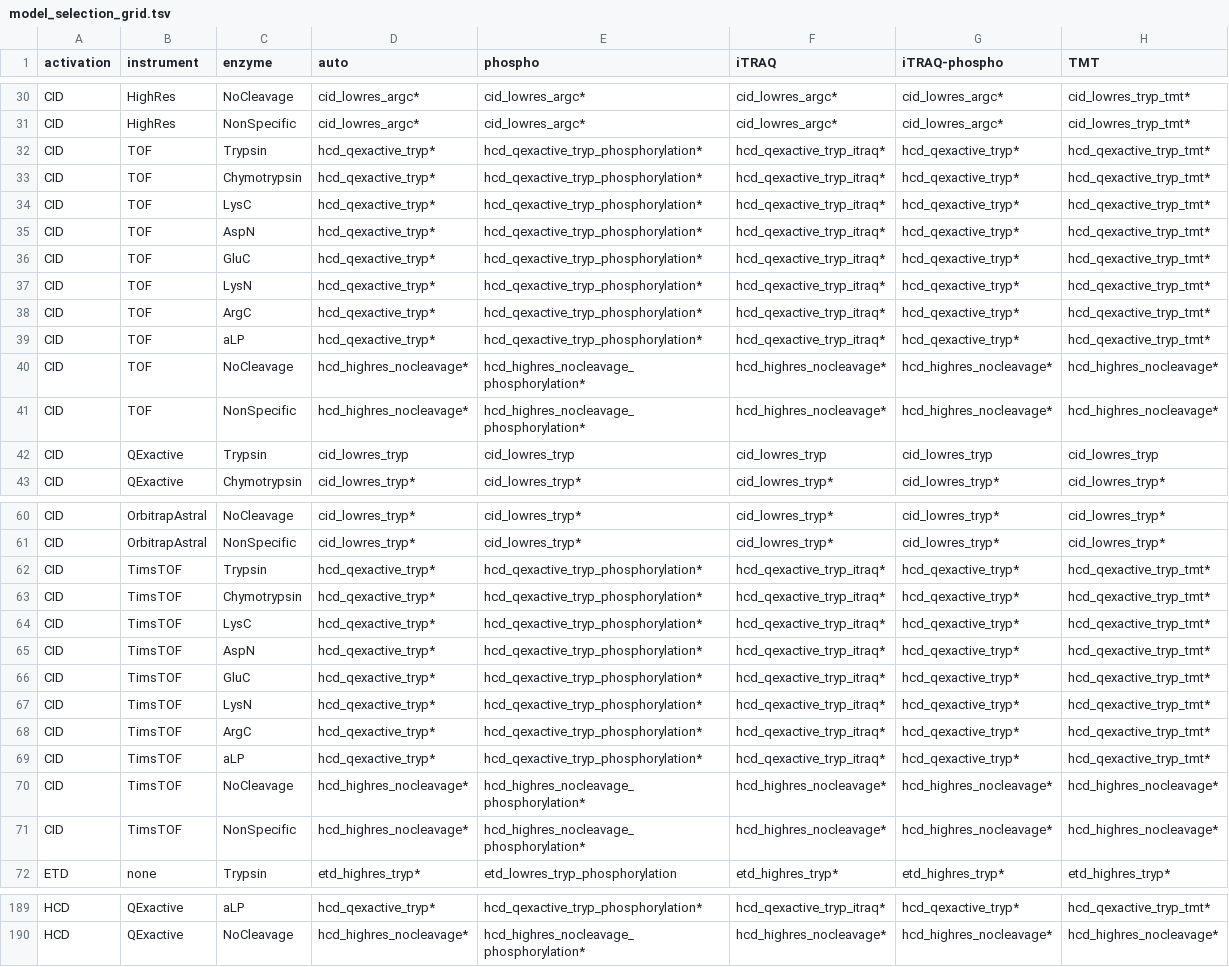
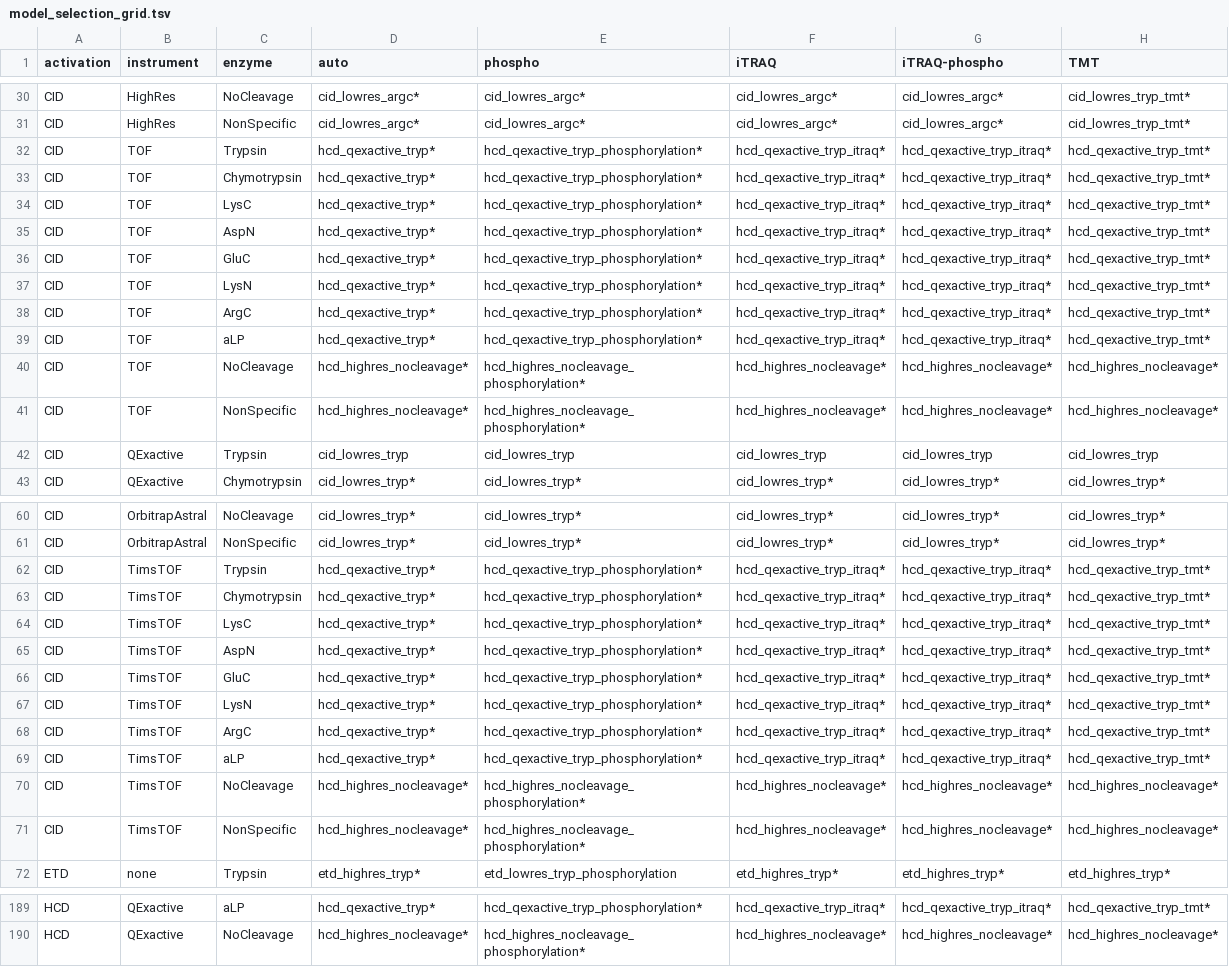
Before and after one commit to bigbio/andes, a TSV file: test-fixtures/model_selection_grid.tsv, drawn as a sheet; only a part is shown, gaps mark what is left out; the diff covers the shown part only; the diff names each change by its address in the sheet, - before the commit and + after, or states it on an @@ line.

Commit message:
model-select: route iTRAQ-phospho to the iTRAQ model
With no model trained on iTRAQ-phospho the ladder fell to the unlabelled
base (hcd_qexactive_tryp) without a warning. The iTRAQ model of the same
activation and instrument is now taken (and the run warns): the tag on every
N-terminus and lysine shapes every spectrum, the phosphate only the modified
peptides. TMT-phospho already resolves to the TMT model the same way. Where no
iTRAQ model exists (CID/ion trap) the first choice stands.

```diff
--- a/test-fixtures/model_selection_grid.tsv
+++ b/test-fixtures/model_selection_grid.tsv
-G32:G39 (iTRAQ-phospho): hcd_qexactive_tryp*
+G32:G39 (iTRAQ-phospho): hcd_qexactive_tryp_itraq*
-G62:G69 (iTRAQ-phospho): hcd_qexactive_tryp*
+G62:G69 (iTRAQ-phospho): hcd_qexactive_tryp_itraq*
-G189 (iTRAQ-phospho): hcd_qexactive_tryp*
+G189 (iTRAQ-phospho): hcd_qexactive_tryp_itraq*
```
Also changed, not shown: 31 edited cells elsewhere in this file, 1 other file.
